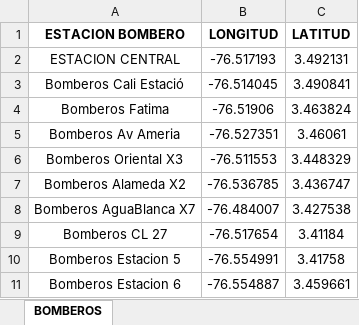
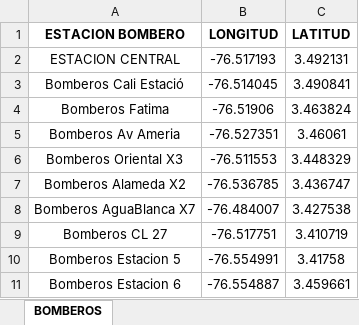
Before and after one commit to Danielh002/GeneticAlgorithm, an Excel workbook: Datos/Bomberos.xlsx, sheet BOMBEROS, drawn as a sheet; values as stored, in another font and other column widths than the file's, no borders; the diff names each change by its address in the sheet, - before the commit and + after, or states it on an @@ line.

```diff
--- a/Datos/Bomberos.xlsx (sheet BOMBEROS)
+++ b/Datos/Bomberos.xlsx (sheet BOMBEROS)
-B9 (LONGITUD): -76.517654
+B9 (LONGITUD): -76.517751
-C9 (LATITUD): 3.41184
+C9 (LATITUD): 3.410719
```
Also changed, not shown: Datos/Estaciones.xlsx, Datos/Hospitales.xlsx, 3 other files.
